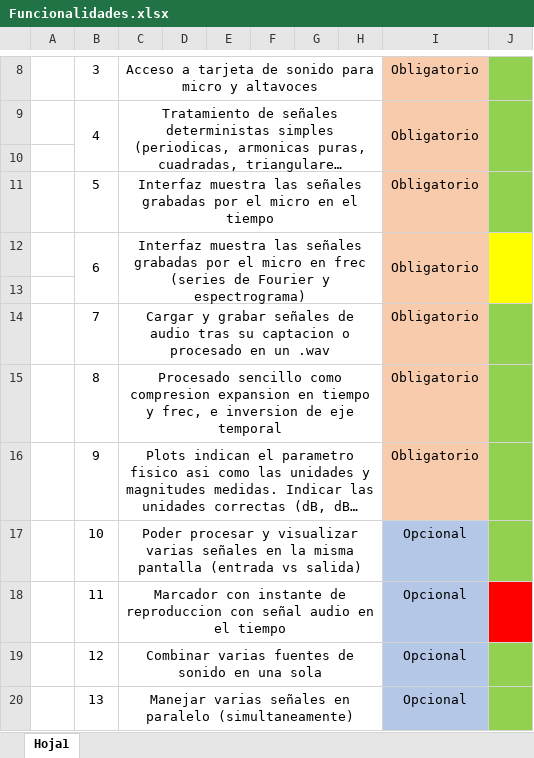
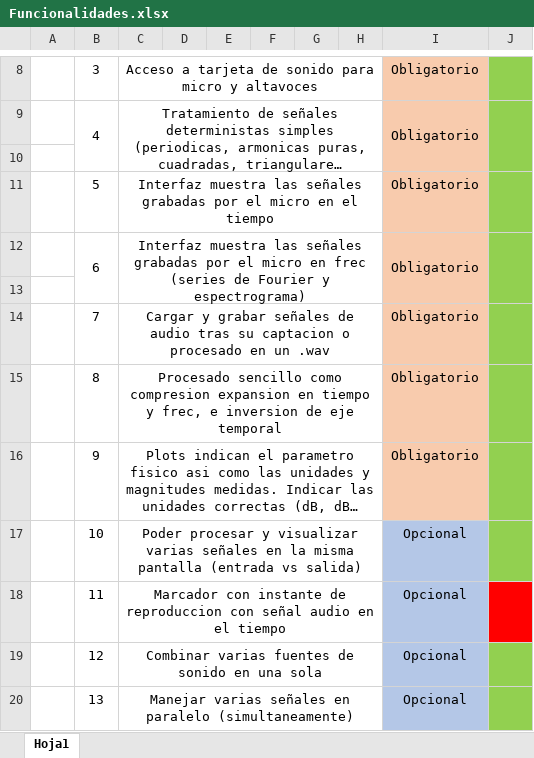
Before and after one commit to Markkolas/proyectoSonido, an Excel workbook: Funcionalidades.xlsx, sheet Hoja1, drawn as a sheet; only a part is shown, gaps mark what is left out; long unchanged cells end in …; values as stored, in another font and other column widths than the file's, no borders; the diff names each change by its address in the sheet, - before the commit and + after, or states it on an @@ line.

Commit message:
Suma de señales hecha. Funciones ordenadas. Opciones personalizadas para grabacion de voz. Arreglado bug al borrar elementos de la lista (buffer) y reproducir. Espectograma funciona mejor.

```diff
--- a/Funcionalidades.xlsx (sheet Hoja1)
+++ b/Funcionalidades.xlsx (sheet Hoja1)
-J12:J13 fill: #FFFF00
+J12:J13 fill: #92D050
```
Also changed, not shown: 1 other file.
